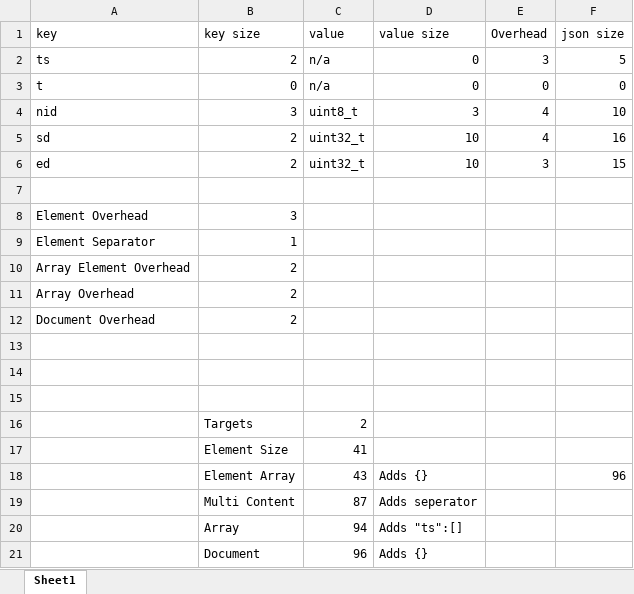
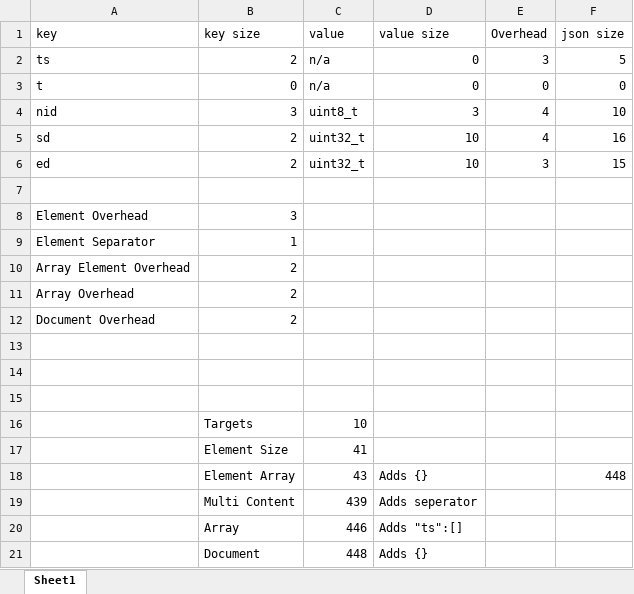
Before and after one commit to cyberreefguru/Aquarius, an Excel workbook: Design/json_overhead.xlsx, sheet Sheet1, drawn as a sheet; values as stored, in another font and other column widths than the file's, no borders; the diff names each change by its address in the sheet, - before the commit and + after, or states it on an @@ line.

```diff
--- a/Design/json_overhead.xlsx (sheet Sheet1)
+++ b/Design/json_overhead.xlsx (sheet Sheet1)
-C16 (value): 2
+C16 (value): 10
-F18 (json size): 96
+F18 (json size): 448
-C19 (value): 87
+C19 (value): 439
-C20 (value): 94
+C20 (value): 446
-C21 (value): 96
+C21 (value): 448
```
Also changed, not shown: 20 other files.
